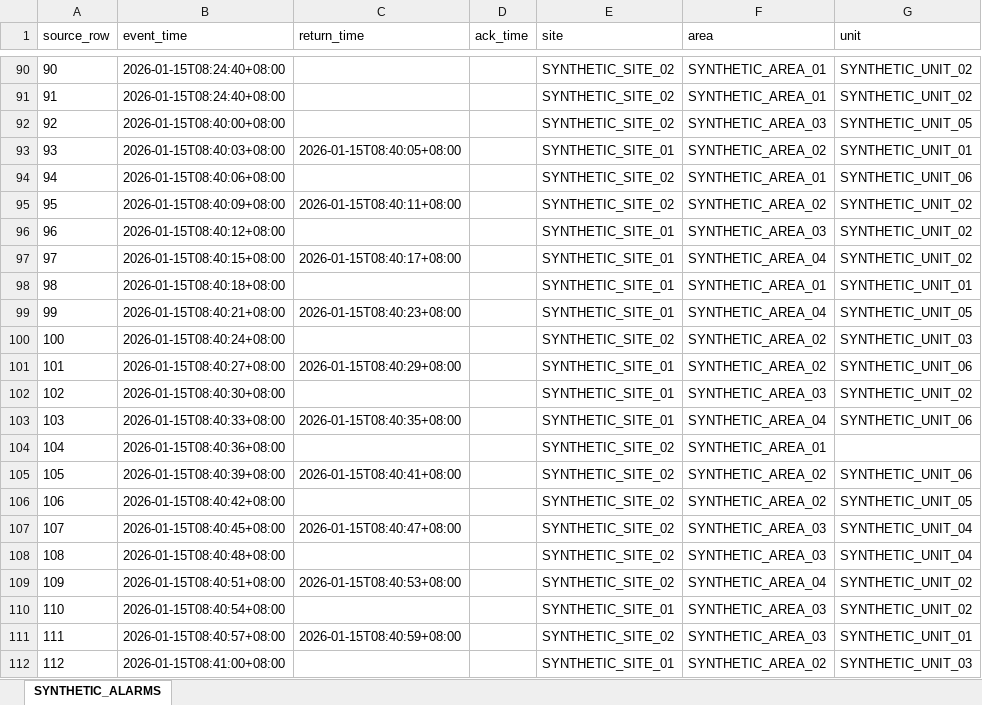
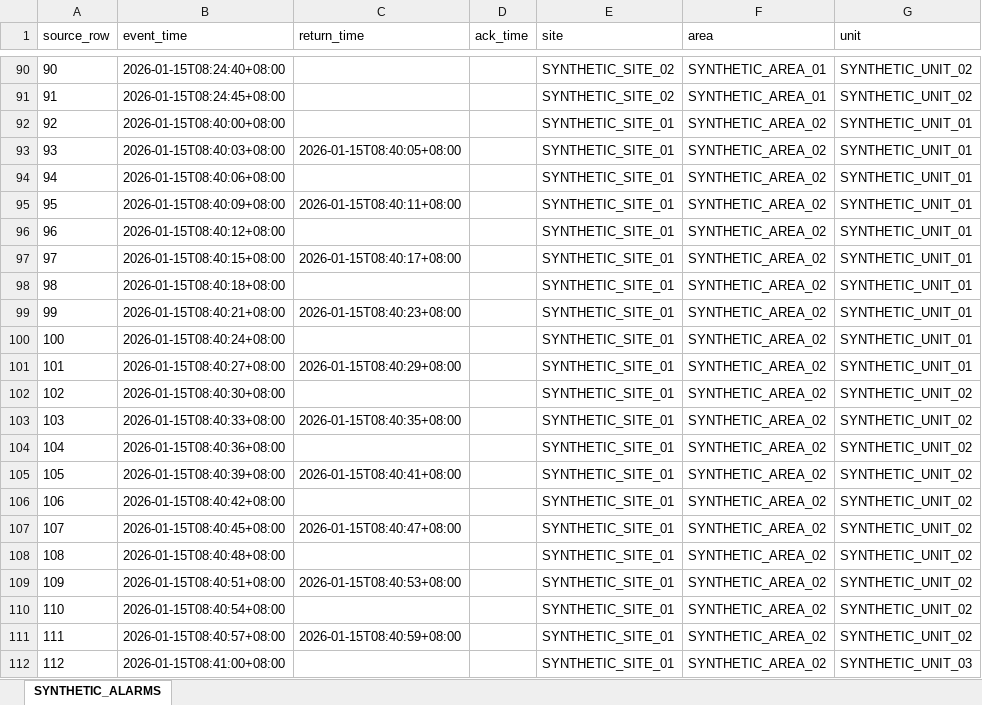
Before and after one commit to Selloryebir/alert_management_system, an Excel workbook: samples/smoke/synthetic_smoke.xlsx, sheet SYNTHETIC_ALARMS, drawn as a sheet; only a part is shown, gaps mark what is left out; values as stored, in another font and other column widths than the file's, no borders; the diff covers the shown part only; the diff names each change by its address in the sheet, - before the commit and + after, or states it on an @@ line.

Commit message:
feat(m9): implement hybrid v2 alarm analysis

```diff
--- a/samples/smoke/synthetic_smoke.xlsx (sheet SYNTHETIC_ALARMS)
+++ b/samples/smoke/synthetic_smoke.xlsx (sheet SYNTHETIC_ALARMS)
-B91 (event_time): 2026-01-15T08:24:40+08:00
+B91 (event_time): 2026-01-15T08:24:45+08:00
-E92 (site): SYNTHETIC_SITE_02
+E92 (site): SYNTHETIC_SITE_01
-F92 (area): SYNTHETIC_AREA_03
+F92 (area): SYNTHETIC_AREA_02
-G92 (unit): SYNTHETIC_UNIT_05
+G92 (unit): SYNTHETIC_UNIT_01
-E94:E95 (site): SYNTHETIC_SITE_02
+E94:E95 (site): SYNTHETIC_SITE_01
-F94 (area): SYNTHETIC_AREA_01
+F94 (area): SYNTHETIC_AREA_02
-G94 (unit): SYNTHETIC_UNIT_06
+G94 (unit): SYNTHETIC_UNIT_01
-G95:G97 (unit): SYNTHETIC_UNIT_02
+G95:G97 (unit): SYNTHETIC_UNIT_01
-F96 (area): SYNTHETIC_AREA_03
+F96 (area): SYNTHETIC_AREA_02
-F97 (area): SYNTHETIC_AREA_04
+F97 (area): SYNTHETIC_AREA_02
-F98 (area): SYNTHETIC_AREA_01
+F98 (area): SYNTHETIC_AREA_02
-F99 (area): SYNTHETIC_AREA_04
+F99 (area): SYNTHETIC_AREA_02
-G99 (unit): SYNTHETIC_UNIT_05
+G99 (unit): SYNTHETIC_UNIT_01
-E100 (site): SYNTHETIC_SITE_02
+E100 (site): SYNTHETIC_SITE_01
-G100 (unit): SYNTHETIC_UNIT_03
+G100 (unit): SYNTHETIC_UNIT_01
-G101 (unit): SYNTHETIC_UNIT_06
+G101 (unit): SYNTHETIC_UNIT_01
-F102 (area): SYNTHETIC_AREA_03
+F102 (area): SYNTHETIC_AREA_02
-F103 (area): SYNTHETIC_AREA_04
+F103 (area): SYNTHETIC_AREA_02
-G103 (unit): SYNTHETIC_UNIT_06
+G103 (unit): SYNTHETIC_UNIT_02
-E104:E109 (site): SYNTHETIC_SITE_02
+E104:E109 (site): SYNTHETIC_SITE_01
-F104 (area): SYNTHETIC_AREA_01
+F104 (area): SYNTHETIC_AREA_02
-G104 (unit): (empty)
+G104 (unit): SYNTHETIC_UNIT_02
-G105 (unit): SYNTHETIC_UNIT_06
+G105 (unit): SYNTHETIC_UNIT_02
-G106 (unit): SYNTHETIC_UNIT_05
+G106 (unit): SYNTHETIC_UNIT_02
-F107:F108 (area): SYNTHETIC_AREA_03
+F107:F108 (area): SYNTHETIC_AREA_02
-G107:G108 (unit): SYNTHETIC_UNIT_04
+G107:G108 (unit): SYNTHETIC_UNIT_02
-F109 (area): SYNTHETIC_AREA_04
+F109 (area): SYNTHETIC_AREA_02
-F110:F111 (area): SYNTHETIC_AREA_03
+F110:F111 (area): SYNTHETIC_AREA_02
-E111 (site): SYNTHETIC_SITE_02
+E111 (site): SYNTHETIC_SITE_01
-G111 (unit): SYNTHETIC_UNIT_01
+G111 (unit): SYNTHETIC_UNIT_02
```
Also changed, not shown: 242 edited cells elsewhere in this sheet, 45 other files.
